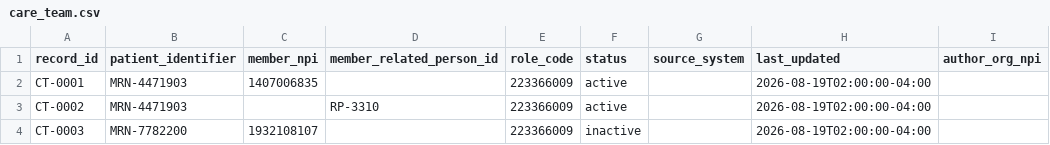
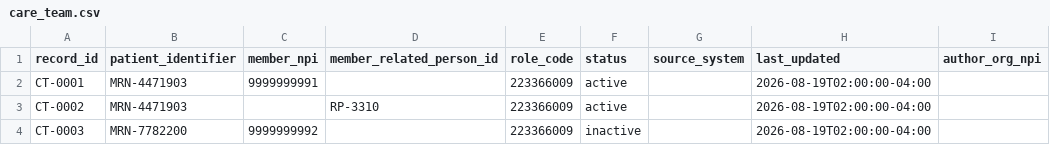
Before and after one commit to HealthSamurai/payerbox-docs, a CSV file: assets/data-integration/care_team.csv, drawn as a sheet; only a part is shown; the diff names each change by its address in the sheet, - before the commit and + after, or states it on an @@ line.

```diff
--- a/assets/data-integration/care_team.csv
+++ b/assets/data-integration/care_team.csv
-C2 (member_npi): 1407006835
+C2 (member_npi): 9999999991
-C4 (member_npi): 1932108107
+C4 (member_npi): 9999999992
```
Also changed, not shown: assets/data-integration/clinical_observations.csv, assets/data-integration/coverage.csv, 20 other files.
